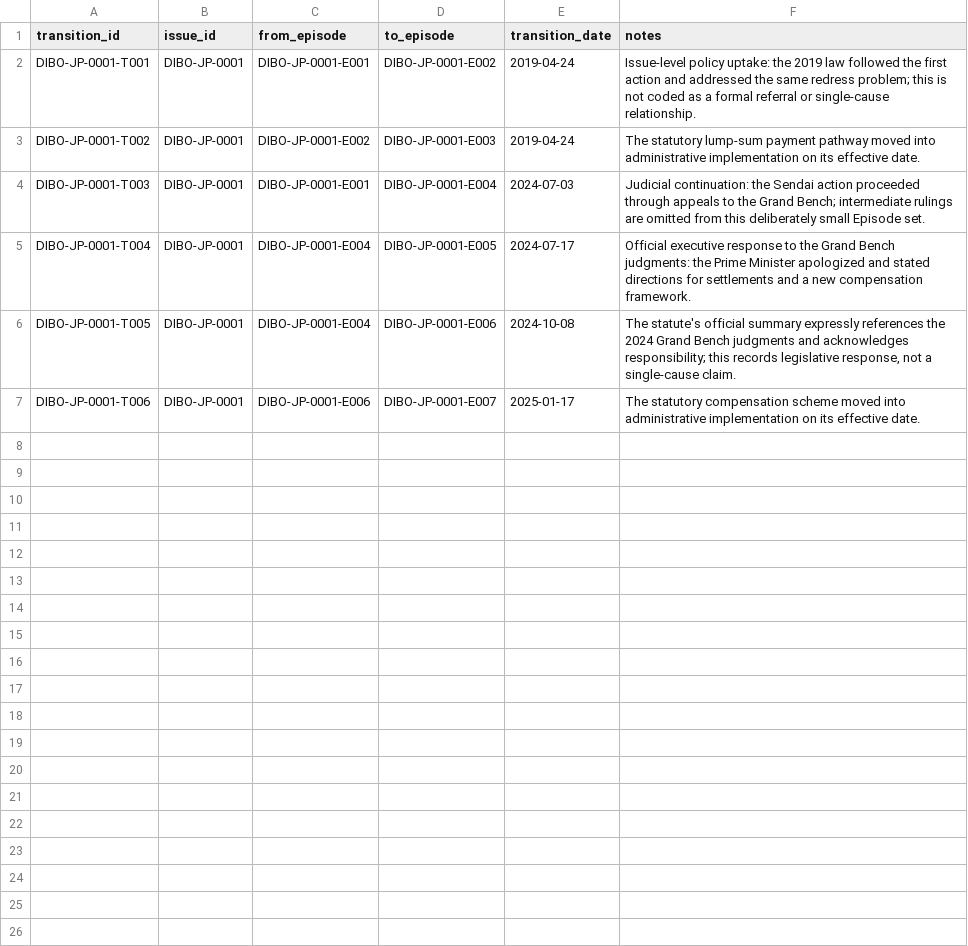
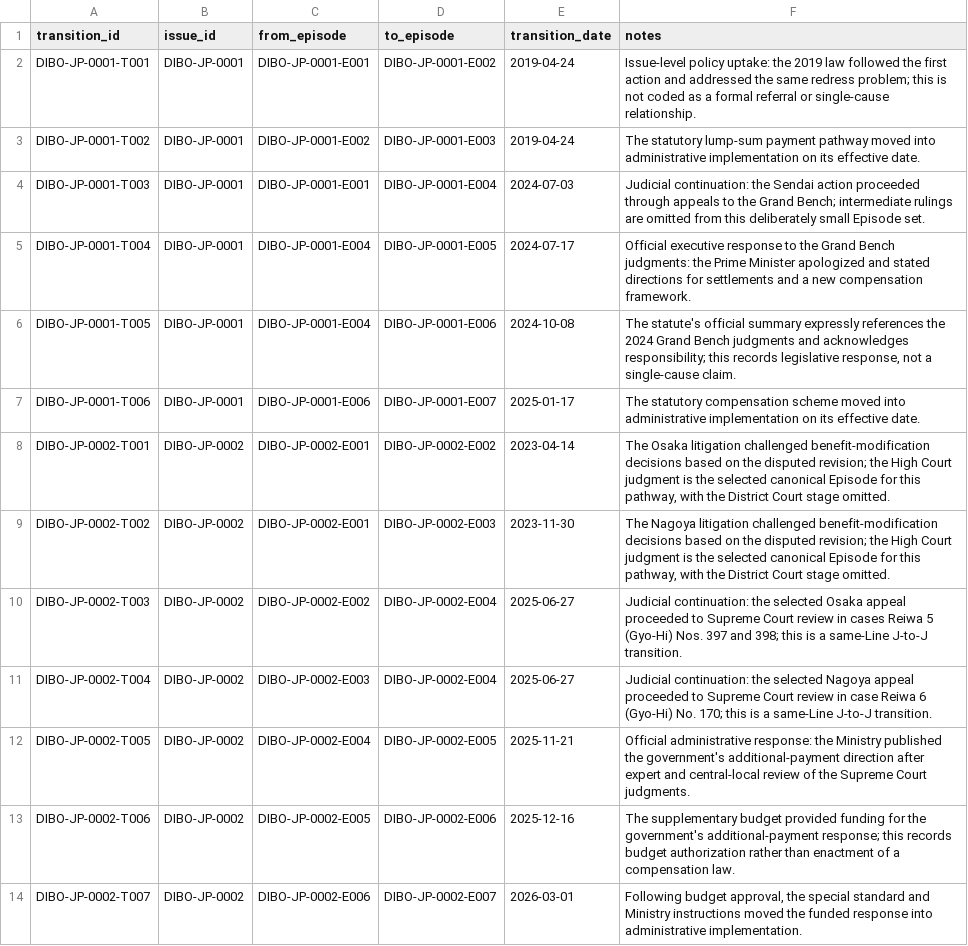
Before and after one commit to dibo-research/dibo, a CSV file: data/transitions.csv, drawn as a sheet.

```diff
--- a/data/transitions.csv
+++ b/data/transitions.csv
@@ -7 +7,8 @@ transition_id,issue_id,from_episode,to_episode,transition_date,notes
 "DIBO-JP-0001-T006","DIBO-JP-0001","DIBO-JP-0001-E006","DIBO-JP-0001-E007","2025-01-17","The statutory compensation scheme moved into administrative implementation on its effective date."
+"DIBO-JP-0002-T001","DIBO-JP-0002","DIBO-JP-0002-E001","DIBO-JP-0002-E002","2023-04-14","The Osaka litigation challenged benefit-modification decisions based on the disputed revision; the High Court judgment is the selected canonical Episode for this pathway, with the District Court stage omitted."
+"DIBO-JP-0002-T002","DIBO-JP-0002","DIBO-JP-0002-E001","DIBO-JP-0002-E003","2023-11-30","The Nagoya litigation challenged benefit-modification decisions based on the disputed revision; the High Court judgment is the selected canonical Episode for this pathway, with the District Court stage omitted."
+"DIBO-JP-0002-T003","DIBO-JP-0002","DIBO-JP-0002-E002","DIBO-JP-0002-E004","2025-06-27","Judicial continuation: the selected Osaka appeal proceeded to Supreme Court review in cases Reiwa 5 (Gyo-Hi) Nos. 397 and 398; this is a same-Line J-to-J transition."
+"DIBO-JP-0002-T004","DIBO-JP-0002","DIBO-JP-0002-E003","DIBO-JP-0002-E004","2025-06-27","Judicial continuation: the selected Nagoya appeal proceeded to Supreme Court review in case Reiwa 6 (Gyo-Hi) No. 170; this is a same-Line J-to-J transition."
+"DIBO-JP-0002-T005","DIBO-JP-0002","DIBO-JP-0002-E004","DIBO-JP-0002-E005","2025-11-21","Official administrative response: the Ministry published the government's additional-payment direction after expert and central-local review of the Supreme Court judgments."
+"DIBO-JP-0002-T006","DIBO-JP-0002","DIBO-JP-0002-E005","DIBO-JP-0002-E006","2025-12-16","The supplementary budget provided funding for the government's additional-payment response; this records budget authorization rather than enactment of a compensation law."
+"DIBO-JP-0002-T007","DIBO-JP-0002","DIBO-JP-0002-E006","DIBO-JP-0002-E007","2026-03-01","Following budget approval, the special standard and Ministry instructions moved the funded response into administrative implementation."
```
Also changed, not shown: data/episodes.csv, 2 other files.
